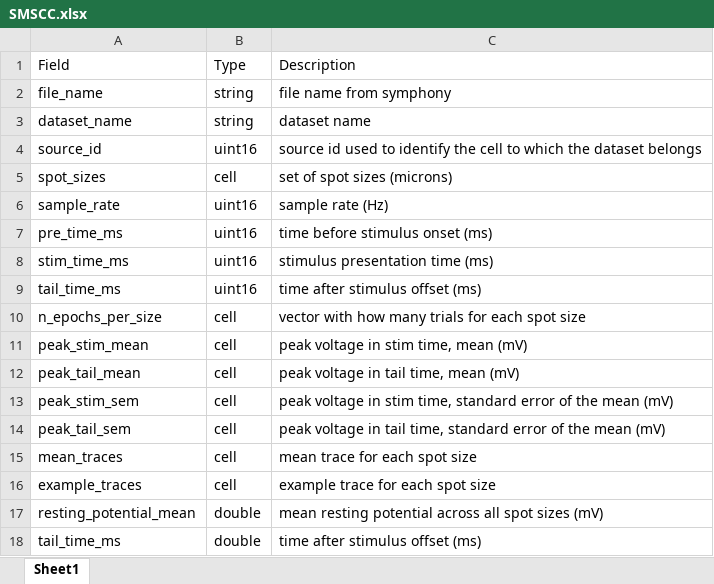
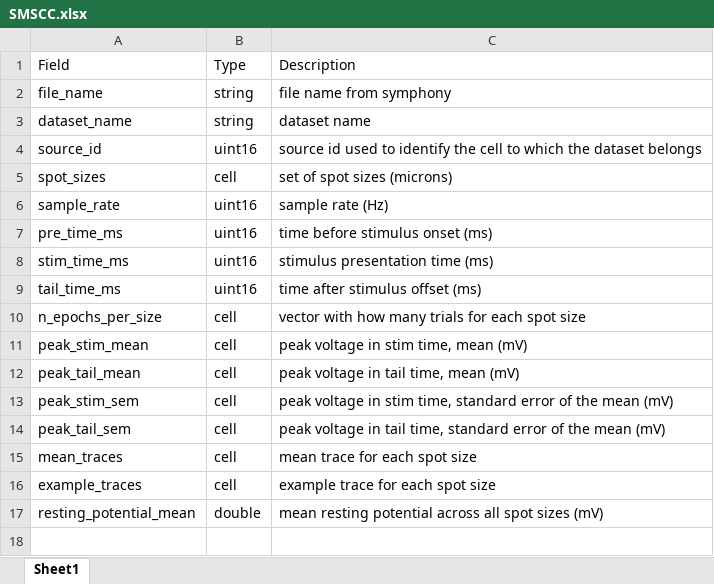
Before and after one commit to SchwartzNU/DJ_schwartzlab, an Excel workbook: result_table_templates/SMSCC.xlsx, sheet Sheet1, drawn as a sheet; values as stored, in another font and other column widths than the file's, no borders; the diff names each change by its address in the sheet, - before the commit and + after, or states it on an @@ line.

Commit message:
Update SMSCC.xlsx

```diff
--- a/result_table_templates/SMSCC.xlsx (sheet Sheet1)
+++ b/result_table_templates/SMSCC.xlsx (sheet Sheet1)
-row 18: tail_time_ms | double | time after stimulus offset (ms)
```
